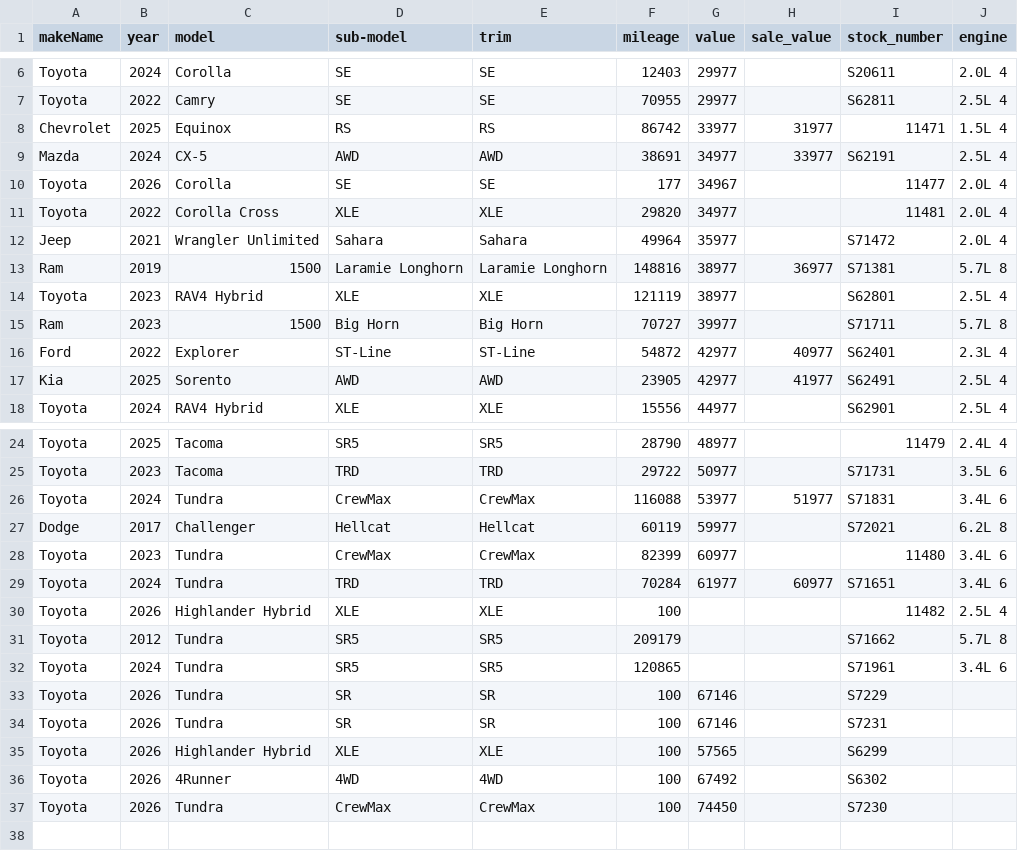
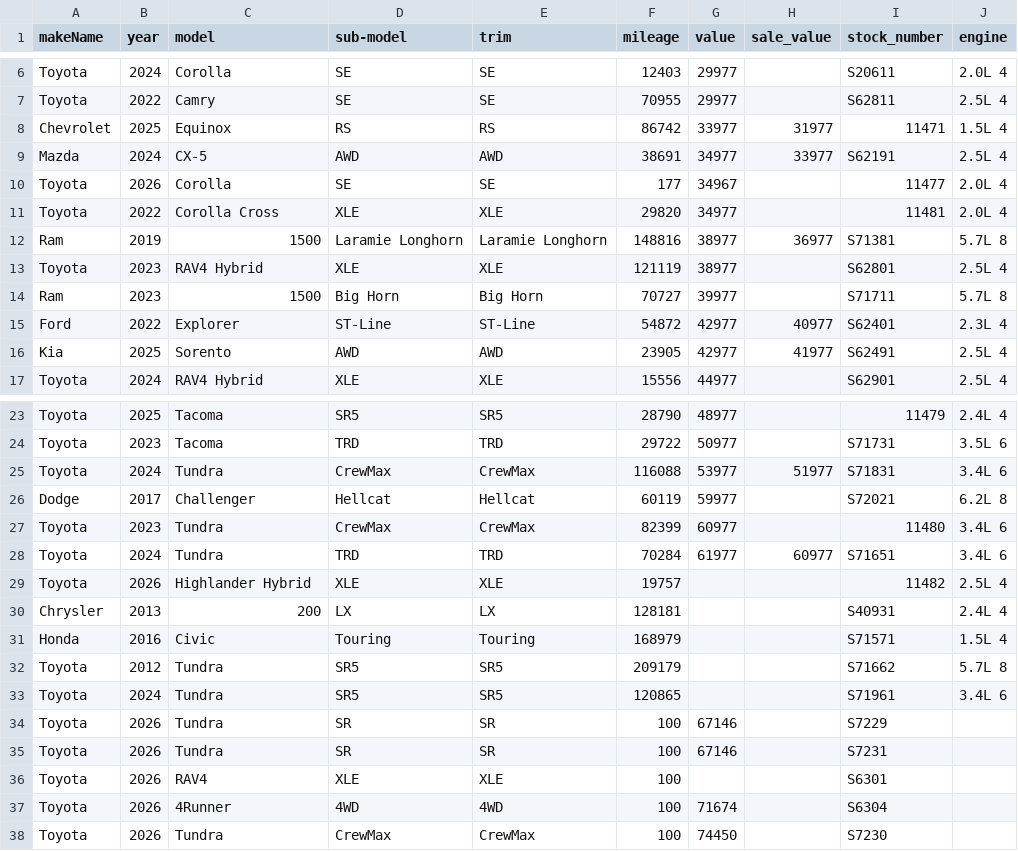
Before and after one commit to monilp28/RDTPDF, a CSV file: public/data/inventory.csv, drawn as a sheet; only a part is shown, gaps mark what is left out.

```diff
--- a/public/data/inventory.csv
+++ b/public/data/inventory.csv
@@ -11,3 +11,2 @@ Toyota,2026,Corolla,SE,SE,177,34967,,11477,2.0L 4
 Toyota,2022,Corolla Cross,XLE,XLE,29820,34977,,11481,2.0L 4
-Jeep,2021,Wrangler Unlimited,Sahara,Sahara,49964,35977,,S71472,2.0L 4
 Ram,2019,1500,Laramie Longhorn,Laramie Longhorn,148816,38977,36977,S71381,5.7L 8
@@ -29,3 +28,5 @@ Toyota,2023,Tundra,CrewMax,CrewMax,82399,60977,,11480,3.4L 6
 Toyota,2024,Tundra,TRD,TRD,70284,61977,60977,S71651,3.4L 6
-Toyota,2026,Highlander Hybrid,XLE,XLE,100,,,11482,2.5L 4
+Toyota,2026,Highlander Hybrid,XLE,XLE,19757,,,11482,2.5L 4
+Chrysler,2013,200,LX,LX,128181,,,S40931,2.4L 4
+Honda,2016,Civic,Touring,Touring,168979,,,S71571,1.5L 4
 Toyota,2012,Tundra,SR5,SR5,209179,,,S71662,5.7L 8
@@ -34,4 +35,4 @@ Toyota,2026,Tundra,SR,SR,100,67146,,S7229,
 Toyota,2026,Tundra,SR,SR,100,67146,,S7231,
-Toyota,2026,Highlander Hybrid,XLE,XLE,100,57565,,S6299,
-Toyota,2026,4Runner,4WD,4WD,100,67492,,S6302,
+Toyota,2026,RAV4,XLE,XLE,100,,,S6301,
+Toyota,2026,4Runner,4WD,4WD,100,71674,,S6304,
 Toyota,2026,Tundra,CrewMax,CrewMax,100,74450,,S7230,
```
